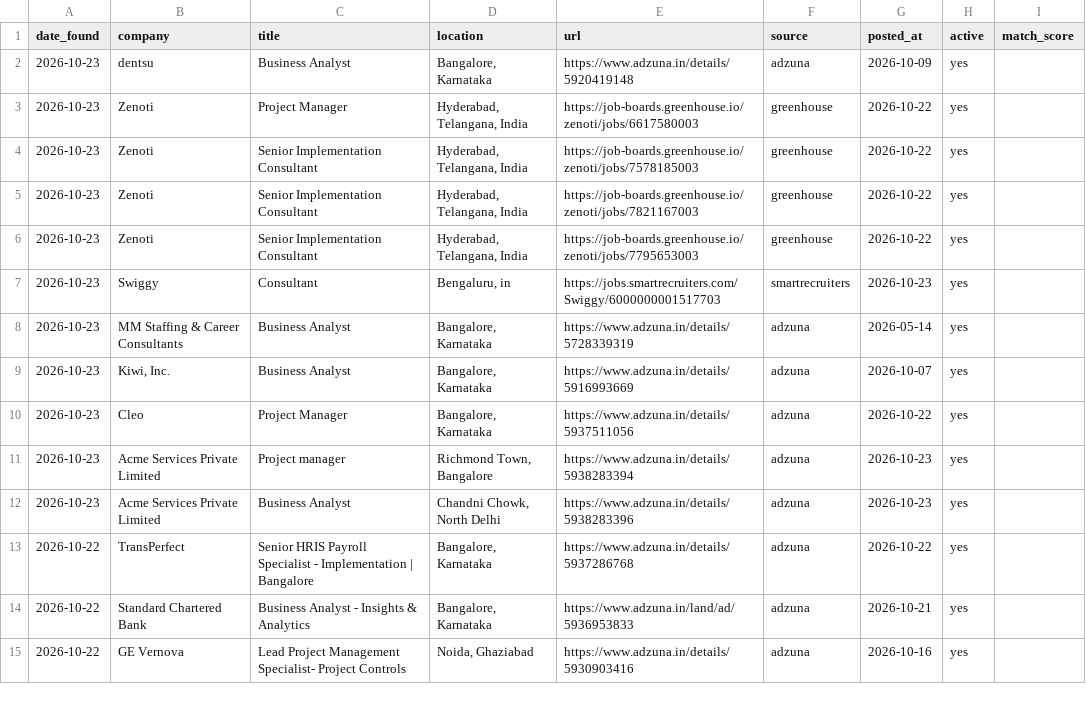
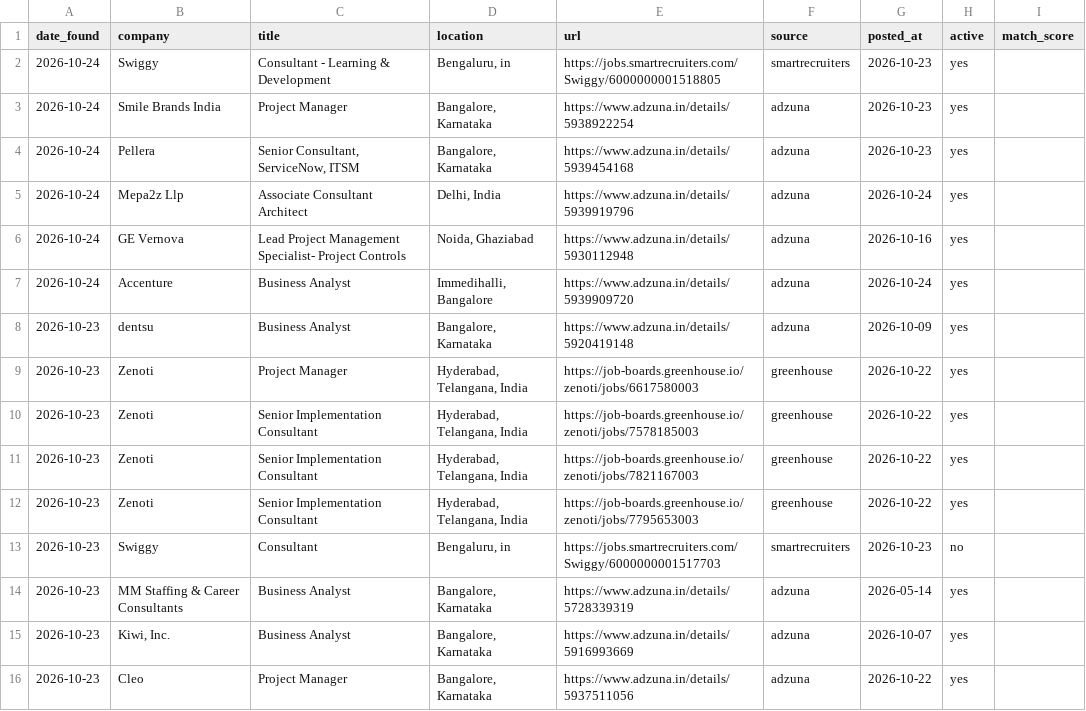
Before and after one commit to pratyushp21/job-scraper, a CSV file: data/jobs.csv, drawn as a sheet; only a part is shown; the shorter side is filled out with more unchanged rows.

```diff
--- a/data/jobs.csv
+++ b/data/jobs.csv
@@ -1,2 +1,8 @@
 date_found,company,title,location,url,source,posted_at,active,match_score
+2026-10-24,Swiggy,Consultant - Learning & Development,"Bengaluru, in",https://jobs.smartrecruiters.com/Swiggy/6000000001518805,smartrecruiters,2026-10-23,yes,
+2026-10-24,Smile Brands India,Project Manager,"Bangalore, Karnataka",https://www.adzuna.in/details/5938922254,adzuna,2026-10-23,yes,
+2026-10-24,Pellera,"Senior Consultant, ServiceNow, ITSM","Bangalore, Karnataka",https://www.adzuna.in/details/5939454168,adzuna,2026-10-23,yes,
+2026-10-24,Mepa2z Llp,Associate Consultant Architect,"Delhi, India",https://www.adzuna.in/details/5939919796,adzuna,2026-10-24,yes,
+2026-10-24,GE Vernova,Lead Project Management Specialist- Project Controls,"Noida, Ghaziabad",https://www.adzuna.in/details/5930112948,adzuna,2026-10-16,yes,
+2026-10-24,Accenture,Business Analyst,"Immedihalli, Bangalore",https://www.adzuna.in/details/5939909720,adzuna,2026-10-24,yes,
 2026-10-23,dentsu,Business Analyst,"Bangalore, Karnataka",https://www.adzuna.in/details/5920419148,adzuna,2026-10-09,yes,
@@ -6,3 +12,3 @@ date_found,company,title,location,url,source,posted_at,active,match_score
 2026-10-23,Zenoti,Senior Implementation Consultant,"Hyderabad, Telangana, India",https://job-boards.greenhouse.io/zenoti/jobs/7795653003,greenhouse,2026-10-22,yes,
-2026-10-23,Swiggy,Consultant,"Bengaluru, in",https://jobs.smartrecruiters.com/Swiggy/6000000001517703,smartrecruiters,2026-10-23,yes,
+2026-10-23,Swiggy,Consultant,"Bengaluru, in",https://jobs.smartrecruiters.com/Swiggy/6000000001517703,smartrecruiters,2026-10-23,no,
 2026-10-23,MM Staffing & Career Consultants,Business Analyst,"Bangalore, Karnataka",https://www.adzuna.in/details/5728339319,adzuna,2026-05-14,yes,
```
Also changed, not shown: 1 other file.
